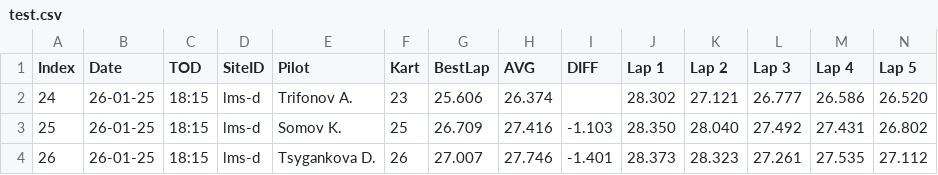
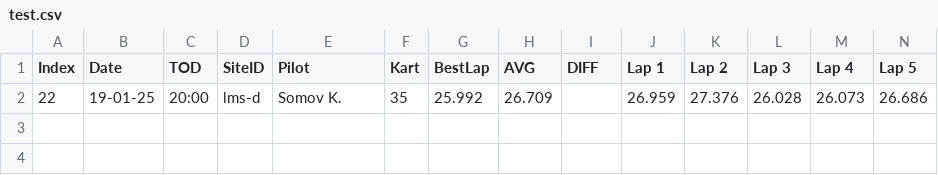
Before and after one commit to jeffscrum/hat4head, a CSV file: test.csv, drawn as a sheet; only a part is shown; removed rows and columns are numbered as before the commit, all else as after; rows hold the shown columns only; the diff names each change by its address in the sheet, - before the commit and + after, or states it on an @@ line.

```diff
--- a/test.csv
+++ b/test.csv
-row 2: 24 | 26-01-25 | 18:15 | lms-d | Trifonov A. | 23 | 25.606 | 26.374 |  | 28.302 | 27.121 | 26.777 | 26.586 | 26.520
-row 3: 25 | 26-01-25 | 18:15 | lms-d | Somov K. | 25 | 26.709 | 27.416 | -1.103 | 28.350 | 28.040 | 27.492 | 27.431 | 26.802
-row 4: 26 | 26-01-25 | 18:15 | lms-d | Tsygankova D. | 26 | 27.007 | 27.746 | -1.401 | 28.373 | 28.323 | 27.261 | 27.535 | 27.112
+row 2: 22 | 19-01-25 | 20:00 | lms-d | Somov K. | 35 | 25.992 | 26.709 |  | 26.959 | 27.376 | 26.028 | 26.073 | 26.686
```
